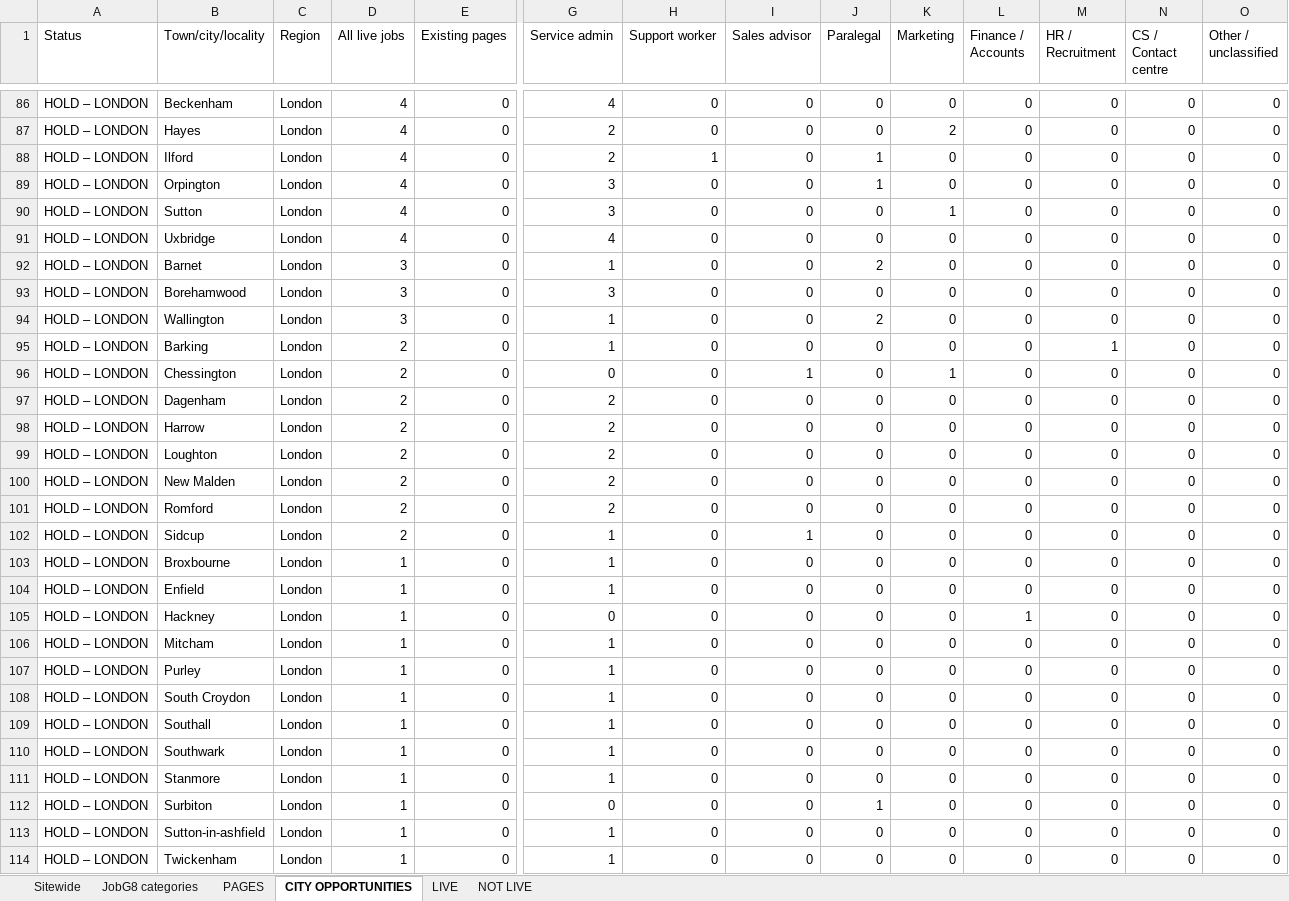
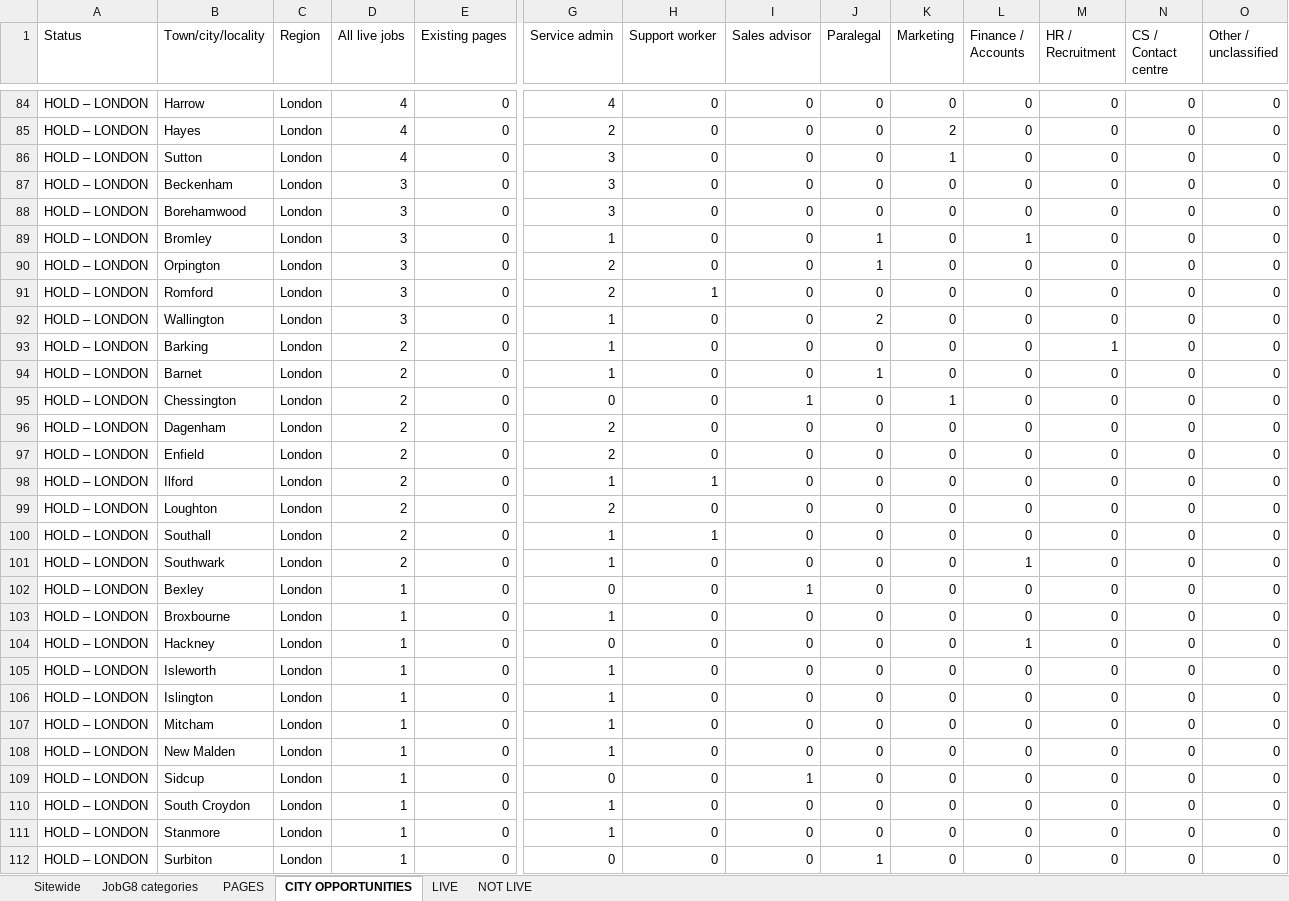
Before and after one commit to Jopa10/ontapjobsearch.com, an Excel workbook: pipeline/reports-daily/daily-region-overview.xlsx, sheet CITY OPPORTUNITIES, drawn as a sheet; only a part is shown, gaps mark what is left out; the shorter side is filled out with more unchanged rows; values as stored, in another font and other column widths than the file's, no cell formats; removed rows and columns are numbered as before the commit, all else as after; rows hold the shown columns only; the diff covers the shown part only; the diff names each change by its address in the sheet, - before the commit and + after, or states it on an @@ line.

```diff
--- a/pipeline/reports-daily/daily-region-overview.xlsx (sheet CITY OPPORTUNITIES)
+++ b/pipeline/reports-daily/daily-region-overview.xlsx (sheet CITY OPPORTUNITIES)
-B84 (Town/city/locality): Beckenham
+B84 (Town/city/locality): Harrow
-row 88: HOLD – LONDON | Ilford | London | 4 | 0 | 2 | 1 | 0 | 1 | 0 | 0 | 0 | 0 | 0
-row 89: HOLD – LONDON | Orpington | London | 4 | 0 | 3 | 0 | 0 | 1 | 0 | 0 | 0 | 0 | 0
-row 91: HOLD – LONDON | Uxbridge | London | 4 | 0 | 4 | 0 | 0 | 0 | 0 | 0 | 0 | 0 | 0
-B87 (Town/city/locality): Barnet
+B87 (Town/city/locality): Beckenham
-G87 (Service admin): 1
+G87 (Service admin): 3
-J87 (Paralegal): 2
+J87 (Paralegal): 0
+row 89: HOLD – LONDON | Bromley | London | 3 | 0 | 1 | 0 | 0 | 1 | 0 | 1 | 0 | 0 | 0
+row 90: HOLD – LONDON | Orpington | London | 3 | 0 | 2 | 0 | 0 | 1 | 0 | 0 | 0 | 0 | 0
+row 91: HOLD – LONDON | Romford | London | 3 | 0 | 2 | 1 | 0 | 0 | 0 | 0 | 0 | 0 | 0
+row 94: HOLD – LONDON | Barnet | London | 2 | 0 | 1 | 0 | 0 | 1 | 0 | 0 | 0 | 0 | 0
-B97 (Town/city/locality): Harrow
+B97 (Town/city/locality): Enfield
+row 98: HOLD – LONDON | Ilford | London | 2 | 0 | 1 | 1 | 0 | 0 | 0 | 0 | 0 | 0 | 0
-B100 (Town/city/locality): New Malden
+B100 (Town/city/locality): Southall
-G100:G101 (Service admin): 2
+G100:G101 (Service admin): 1
-H100 (Support worker): 0
+H100 (Support worker): 1
-B101 (Town/city/locality): Romford
+B101 (Town/city/locality): Southwark
-L101 (Finance / Accounts): 0
+L101 (Finance / Accounts): 1
-B102 (Town/city/locality): Sidcup
+B102 (Town/city/locality): Bexley
-D102 (All live jobs): 2
+D102 (All live jobs): 1
-G102 (Service admin): 1
+G102 (Service admin): 0
-row 104: HOLD – LONDON | Enfield | London | 1 | 0 | 1 | 0 | 0 | 0 | 0 | 0 | 0 | 0 | 0
+row 105: HOLD – LONDON | Isleworth | London | 1 | 0 | 1 | 0 | 0 | 0 | 0 | 0 | 0 | 0 | 0
+row 106: HOLD – LONDON | Islington | London | 1 | 0 | 1 | 0 | 0 | 0 | 0 | 0 | 0 | 0 | 0
-B108 (Town/city/locality): Purley
+B108 (Town/city/locality): New Malden
+row 109: HOLD – LONDON | Sidcup | London | 1 | 0 | 0 | 0 | 1 | 0 | 0 | 0 | 0 | 0 | 0
-row 109: HOLD – LONDON | Southall | London | 1 | 0 | 1 | 0 | 0 | 0 | 0 | 0 | 0 | 0 | 0
-row 110: HOLD – LONDON | Southwark | London | 1 | 0 | 1 | 0 | 0 | 0 | 0 | 0 | 0 | 0 | 0
```
Also changed, not shown: 54 added rows, 48 removed rows and 188 edited cells elsewhere in this sheet, sheet PAGES, sheet LIVE, sheet JobG8 categories, sheet Sitewide, cell formats, 1 other file.
